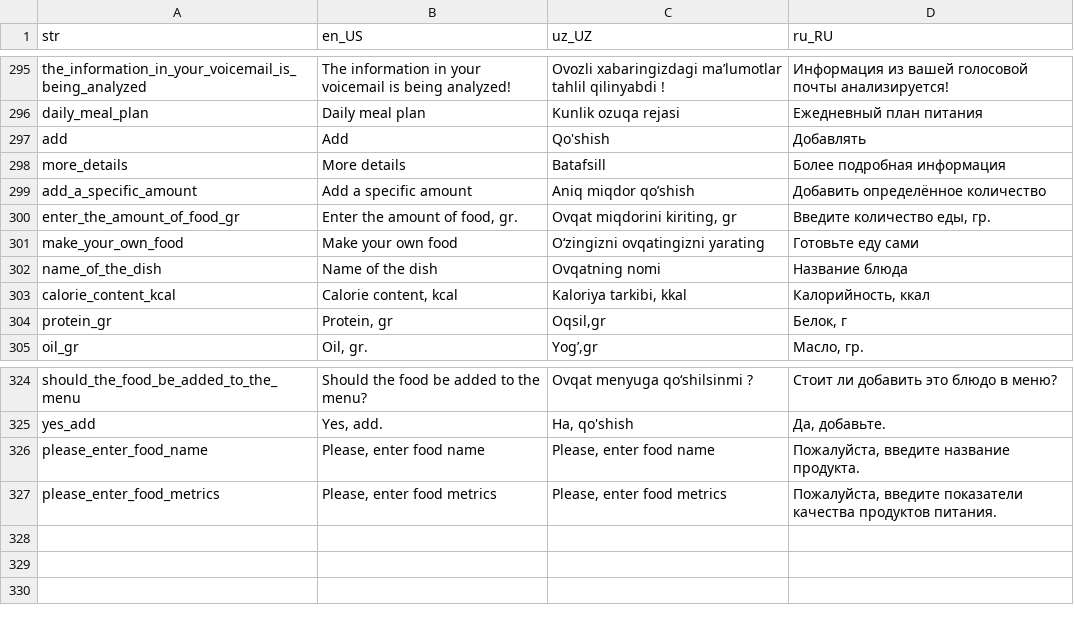
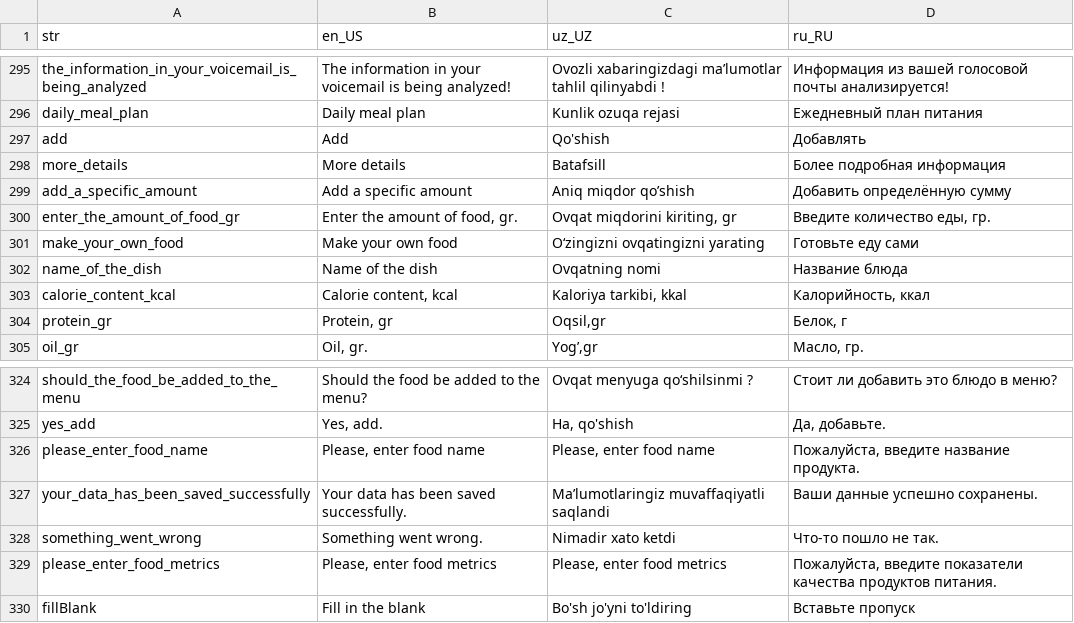
Before and after one commit to Calora-Ecosystem/calora_mobile, a CSV file: assets/localization/translations.csv, drawn as a sheet; only a part is shown, gaps mark what is left out.

```diff
--- a/assets/localization/translations.csv
+++ b/assets/localization/translations.csv
@@ -298,3 +298,3 @@ add,Add,Qo'shish,Добавлять
 more_details,More details,Batafsill,Более подробная информация
-add_a_specific_amount,Add a specific amount,Aniq miqdor qo’shish,Добавить определённое количество
+add_a_specific_amount,Add a specific amount,Aniq miqdor qo’shish,Добавить определённую сумму
 enter_the_amount_of_food_gr,"Enter the amount of food, gr.","Ovqat miqdorini kiriting, gr","Введите количество еды, гр."
@@ -326,2 +326,5 @@ yes_add,"Yes, add.","Ha, qo'shish","Да, добавьте."
 please_enter_food_name,"Please, enter food name","Please, enter food name","Пожалуйста, введите название продукта."
+your_data_has_been_saved_successfully,Your data has been saved successfully.,Ma’lumotlaringiz muvaffaqiyatli saqlandi,Ваши данные успешно сохранены.
+something_went_wrong,Something went wrong.,Nimadir xato ketdi,Что-то пошло не так.
 please_enter_food_metrics,"Please, enter food metrics","Please, enter food metrics","Пожалуйста, введите показатели качества продуктов питания."
+fillBlank,Fill in the blank,Bo'sh jo'yni to'ldiring,Вставьте пропуск
```
Also changed, not shown: 26 other files.
